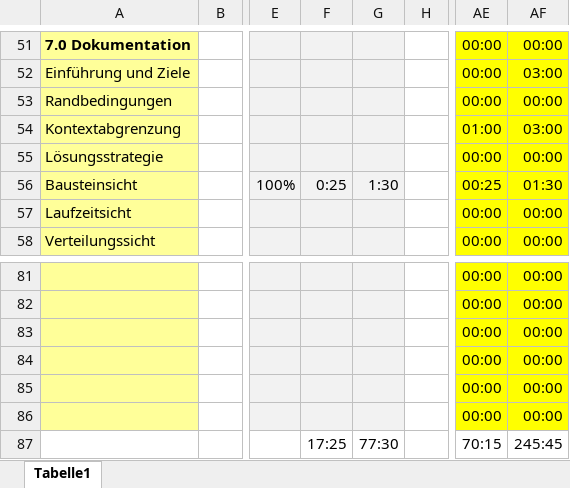
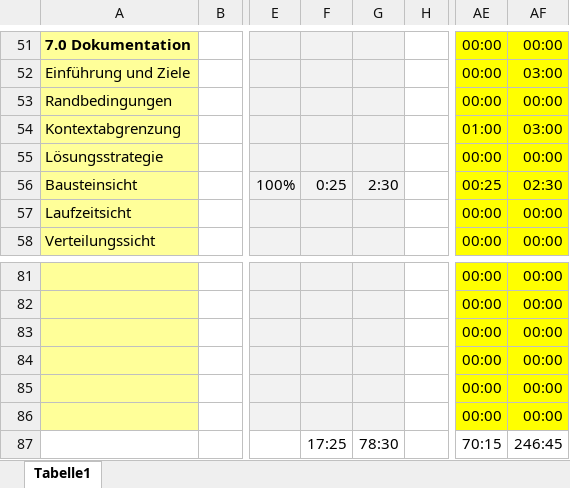
Before and after one commit to lucakuendig/INM21_Group_B, an Excel workbook: 01_Planung/01_Dokumente/2015_FS_INM21_B_Aufgaben_Zeit_Projektmitglied_Zuordnung.xlsx, sheet Tabelle1, drawn as a sheet; only a part is shown, gaps mark what is left out; values as stored, in another font and other column widths than the file's, no borders; the diff names each change by its address in the sheet, - before the commit and + after, or states it on an @@ line.

Commit message:
Update Zeitsheet

```diff
--- a/01_Planung/01_Dokumente/2015_FS_INM21_B_Aufgaben_Zeit_Projektmitglied_Zuordnung.xlsx (sheet Tabelle1)
+++ b/01_Planung/01_Dokumente/2015_FS_INM21_B_Aufgaben_Zeit_Projektmitglied_Zuordnung.xlsx (sheet Tabelle1)
-G56: 1:30
+G56: 2:30
-AF56: 01:30
+AF56: 02:30
-G87: 77:30
+G87: 78:30
-AF87: 245:45
+AF87: 246:45
```
